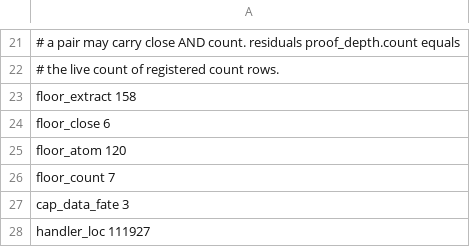
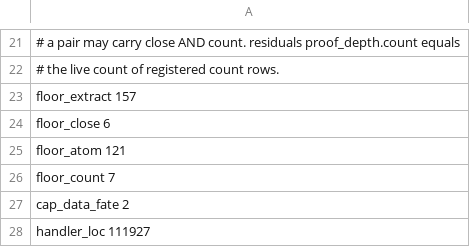
Before and after one commit to paulocsanz/pedradb, a TSV file: scripts/ratchet/proof_depth.tsv, drawn as a sheet; only a part is shown, gaps mark what is left out.

```diff
--- a/scripts/ratchet/proof_depth.tsv
+++ b/scripts/ratchet/proof_depth.tsv
@@ -22,7 +22,7 @@
 # the live count of registered count rows.
-floor_extract 158
+floor_extract 157
 floor_close 6
-floor_atom 120
+floor_atom 121
 floor_count 7
-cap_data_fate 3
+cap_data_fate 2
 handler_loc 111927
```
Also changed, not shown: scripts/ratchet/close_proofs.tsv, 5 other files.
